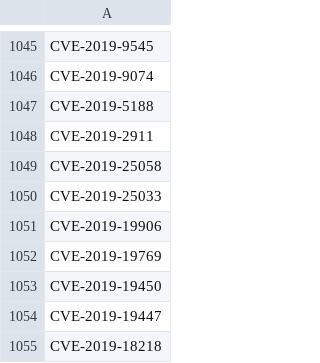
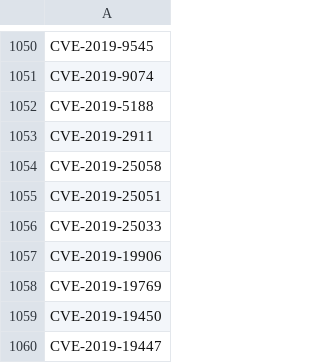
Before and after one commit to ZeMatt90/QID-NessusID-OtherID, a CSV file: data/all_cve-light.csv, drawn as a sheet; only a part is shown, gaps mark what is left out; the shorter side is filled out with more unchanged rows; the diff covers the shown part only; the diff names each change by its address in the sheet, - before the commit and + after, or states it on an @@ line.

```diff
--- a/data/all_cve-light.csv
+++ b/data/all_cve-light.csv
+row 1055: CVE-2019-25051
```
Also changed, not shown: 5 added rows elsewhere in this file, plugin/nessus/cleaned_numbers.csv, 2 other files.
